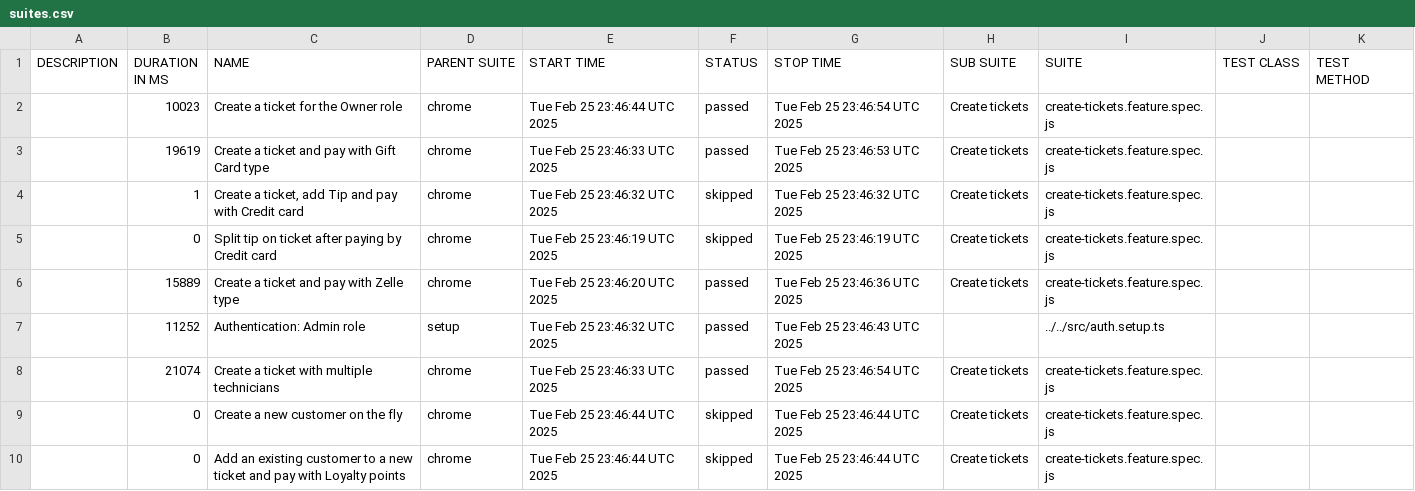
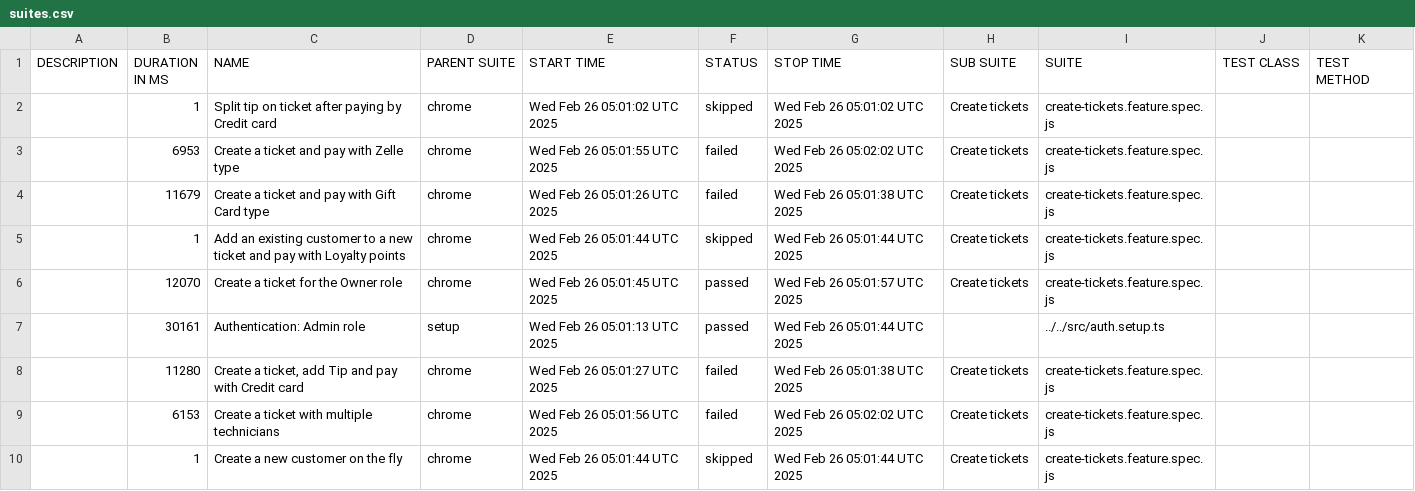
Before and after one commit to thuyen2908/report-pos-web, a CSV file: data/suites.csv, drawn as a sheet.

```diff
--- a/data/suites.csv
+++ b/data/suites.csv
@@ -1,10 +1,10 @@
 "DESCRIPTION","DURATION IN MS","NAME","PARENT SUITE","START TIME","STATUS","STOP TIME","SUB SUITE","SUITE","TEST CLASS","TEST METHOD"
-"","10023","Create a ticket for the Owner role","chrome","Tue Feb 25 23:46:44 UTC 2025","passed","Tue Feb 25 23:46:54 UTC 2025","Create tickets","create-tickets.feature.spec.js","",""
-"","19619","Create a ticket and pay with Gift Card type","chrome","Tue Feb 25 23:46:33 UTC 2025","passed","Tue Feb 25 23:46:53 UTC 2025","Create tickets","create-tickets.feature.spec.js","",""
-"","1","Create a ticket, add Tip and pay with Credit card","chrome","Tue Feb 25 23:46:32 UTC 2025","skipped","Tue Feb 25 23:46:32 UTC 2025","Create tickets","create-tickets.feature.spec.js","",""
-"","0","Split tip on ticket after paying by Credit card","chrome","Tue Feb 25 23:46:19 UTC 2025","skipped","Tue Feb 25 23:46:19 UTC 2025","Create tickets","create-tickets.feature.spec.js","",""
-"","15889","Create a ticket and pay with Zelle type","chrome","Tue Feb 25 23:46:20 UTC 2025","passed","Tue Feb 25 23:46:36 UTC 2025","Create tickets","create-tickets.feature.spec.js","",""
-"","11252","Authentication: Admin role","setup","Tue Feb 25 23:46:32 UTC 2025","passed","Tue Feb 25 23:46:43 UTC 2025","","../../src/auth.setup.ts","",""
-"","21074","Create a ticket with multiple technicians","chrome","Tue Feb 25 23:46:33 UTC 2025","passed","Tue Feb 25 23:46:54 UTC 2025","Create tickets","create-tickets.feature.spec.js","",""
-"","0","Create a new customer on the fly","chrome","Tue Feb 25 23:46:44 UTC 2025","skipped","Tue Feb 25 23:46:44 UTC 2025","Create tickets","create-tickets.feature.spec.js","",""
-"","0","Add an existing customer to a new ticket and pay with Loyalty points","chrome","Tue Feb 25 23:46:44 UTC 2025","skipped","Tue Feb 25 23:46:44 UTC 2025","Create tickets","create-tickets.feature.spec.js","",""
+"","1","Split tip on ticket after paying by Credit card","chrome","Wed Feb 26 05:01:02 UTC 2025","skipped","Wed Feb 26 05:01:02 UTC 2025","Create tickets","create-tickets.feature.spec.js","",""
+"","6953","Create a ticket and pay with Zelle type","chrome","Wed Feb 26 05:01:55 UTC 2025","failed","Wed Feb 26 05:02:02 UTC 2025","Create tickets","create-tickets.feature.spec.js","",""
+"","11679","Create a ticket and pay with Gift Card type","chrome","Wed Feb 26 05:01:26 UTC 2025","failed","Wed Feb 26 05:01:38 UTC 2025","Create tickets","create-tickets.feature.spec.js","",""
+"","1","Add an existing customer to a new ticket and pay with Loyalty points","chrome","Wed Feb 26 05:01:44 UTC 2025","skipped","Wed Feb 26 05:01:44 UTC 2025","Create tickets","create-tickets.feature.spec.js","",""
+"","12070","Create a ticket for the Owner role","chrome","Wed Feb 26 05:01:45 UTC 2025","passed","Wed Feb 26 05:01:57 UTC 2025","Create tickets","create-tickets.feature.spec.js","",""
+"","30161","Authentication: Admin role","setup","Wed Feb 26 05:01:13 UTC 2025","passed","Wed Feb 26 05:01:44 UTC 2025","","../../src/auth.setup.ts","",""
+"","11280","Create a ticket, add Tip and pay with Credit card","chrome","Wed Feb 26 05:01:27 UTC 2025","failed","Wed Feb 26 05:01:38 UTC 2025","Create tickets","create-tickets.feature.spec.js","",""
+"","6153","Create a ticket with multiple technicians","chrome","Wed Feb 26 05:01:56 UTC 2025","failed","Wed Feb 26 05:02:02 UTC 2025","Create tickets","create-tickets.feature.spec.js","",""
+"","1","Create a new customer on the fly","chrome","Wed Feb 26 05:01:44 UTC 2025","skipped","Wed Feb 26 05:01:44 UTC 2025","Create tickets","create-tickets.feature.spec.js","",""
```
Also changed, not shown: 59 other files.
